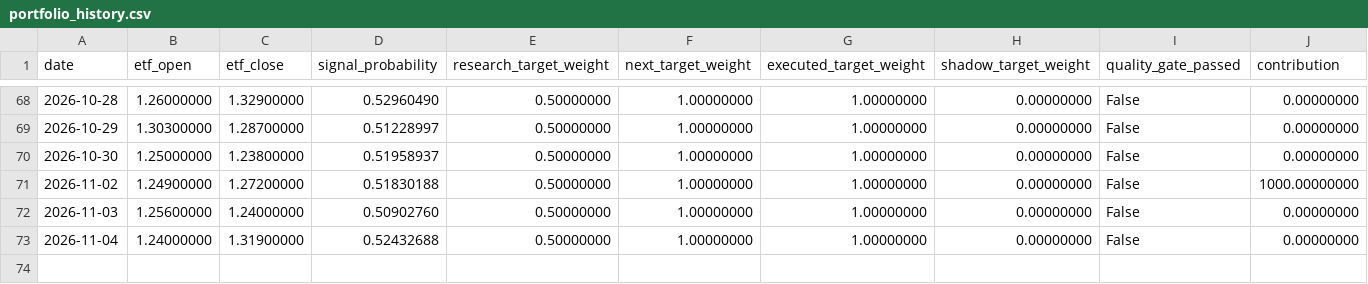
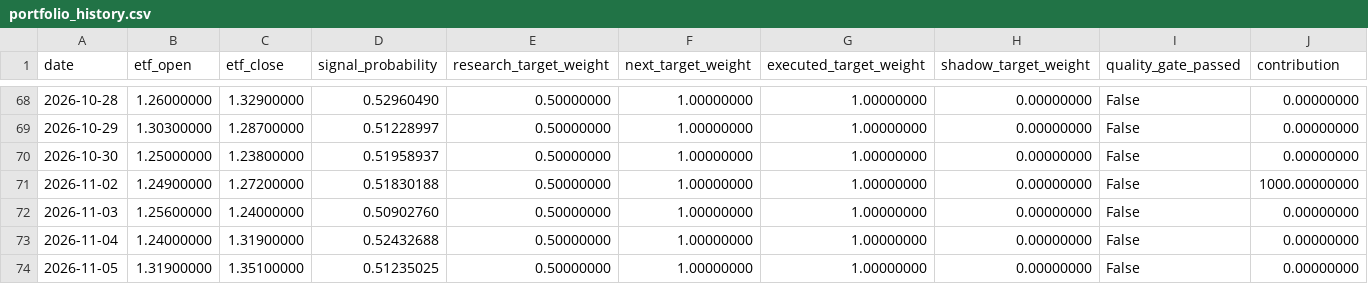
Before and after one commit to GCUeason/robot-quant, a CSV file: data/portfolio_history.csv, drawn as a sheet; only a part is shown, gaps mark what is left out; rows hold the shown columns only; the diff names each change by its address in the sheet, - before the commit and + after, or states it on an @@ line.

```diff
--- a/data/portfolio_history.csv
+++ b/data/portfolio_history.csv
+row 74: 2026-11-05 | 1.31900000 | 1.35100000 | 0.51235025 | 0.50000000 | 1.00000000 | 1.00000000 | 0.00000000 | False | 0.00000000
```
Also changed, not shown: data/robot_chain_history.csv, 6 other files.
